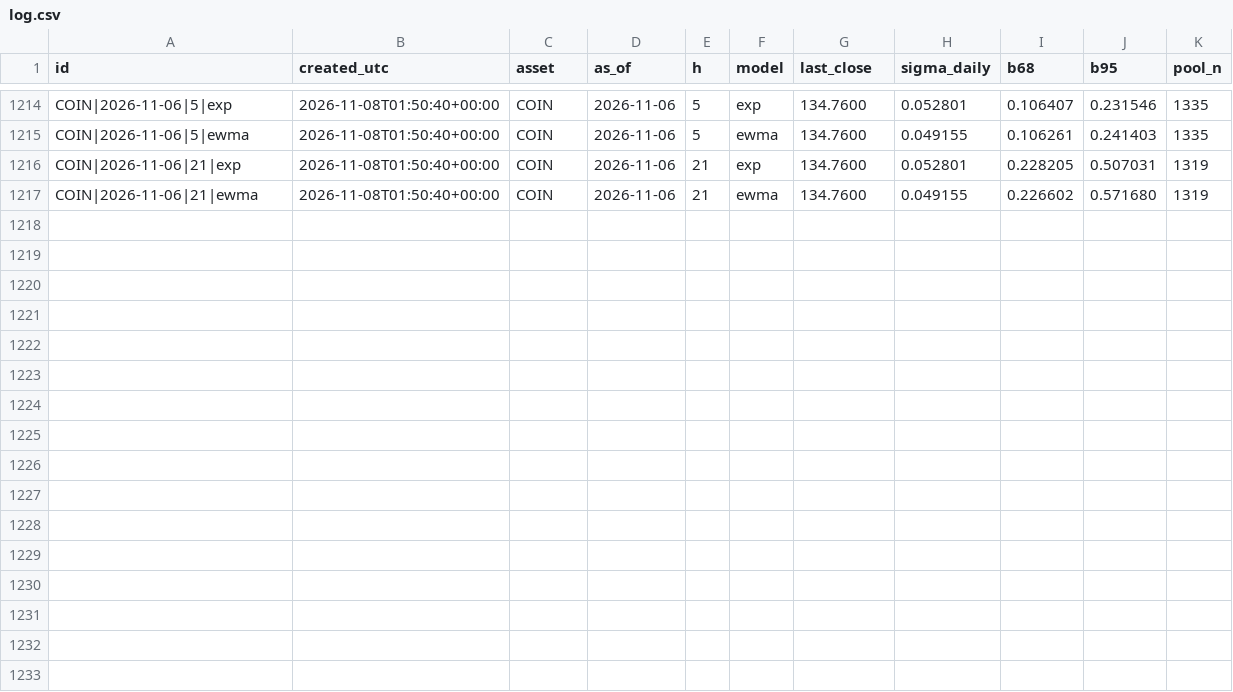
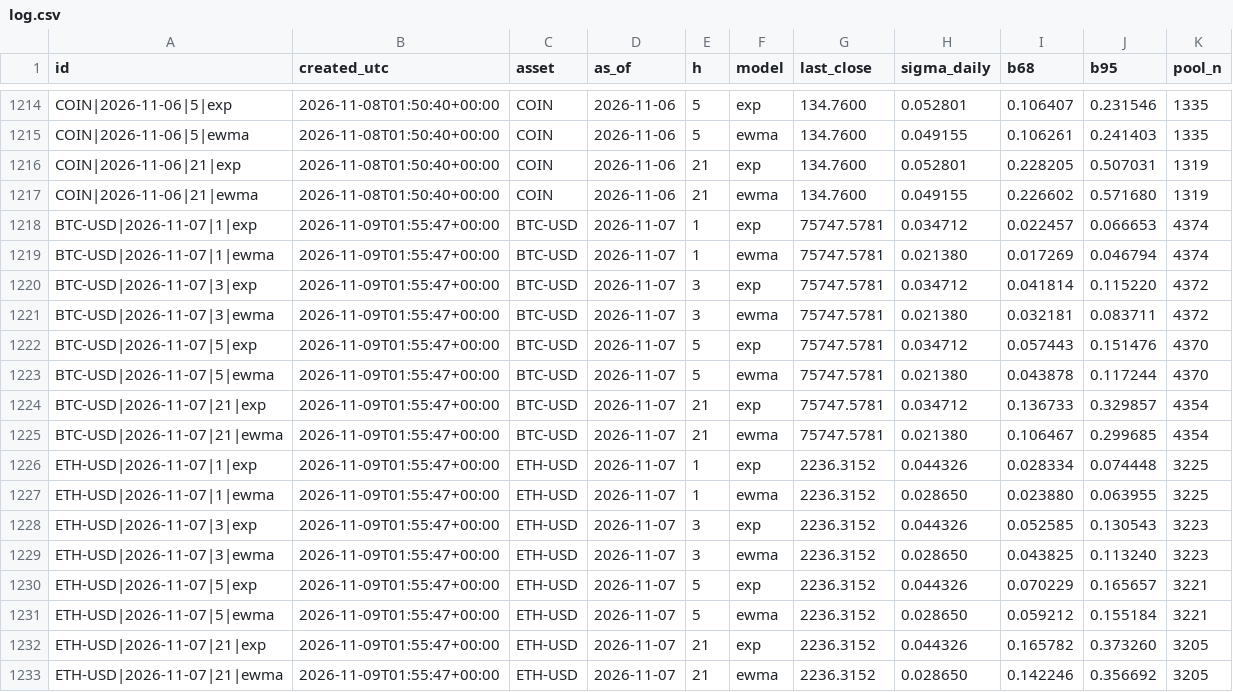
Before and after one commit to c7dprcvcv6-create/market-lab, a CSV file: data/predictions/log.csv, drawn as a sheet; only a part is shown, gaps mark what is left out; the diff names each change by its address in the sheet, - before the commit and + after, or states it on an @@ line.

Commit message:
daily 2026-11-09

```diff
--- a/data/predictions/log.csv
+++ b/data/predictions/log.csv
+row 1218: BTC-USD|2026-11-07|1|exp | 2026-11-09T01:55:47+00:00 | BTC-USD | 2026-11-07 | 1 | exp | 75747.5781 | 0.034712 | 0.022457 | 0.066653 | 4374
+row 1219: BTC-USD|2026-11-07|1|ewma | 2026-11-09T01:55:47+00:00 | BTC-USD | 2026-11-07 | 1 | ewma | 75747.5781 | 0.021380 | 0.017269 | 0.046794 | 4374
+row 1220: BTC-USD|2026-11-07|3|exp | 2026-11-09T01:55:47+00:00 | BTC-USD | 2026-11-07 | 3 | exp | 75747.5781 | 0.034712 | 0.041814 | 0.115220 | 4372
+row 1221: BTC-USD|2026-11-07|3|ewma | 2026-11-09T01:55:47+00:00 | BTC-USD | 2026-11-07 | 3 | ewma | 75747.5781 | 0.021380 | 0.032181 | 0.083711 | 4372
+row 1222: BTC-USD|2026-11-07|5|exp | 2026-11-09T01:55:47+00:00 | BTC-USD | 2026-11-07 | 5 | exp | 75747.5781 | 0.034712 | 0.057443 | 0.151476 | 4370
+row 1223: BTC-USD|2026-11-07|5|ewma | 2026-11-09T01:55:47+00:00 | BTC-USD | 2026-11-07 | 5 | ewma | 75747.5781 | 0.021380 | 0.043878 | 0.117244 | 4370
+row 1224: BTC-USD|2026-11-07|21|exp | 2026-11-09T01:55:47+00:00 | BTC-USD | 2026-11-07 | 21 | exp | 75747.5781 | 0.034712 | 0.136733 | 0.329857 | 4354
+row 1225: BTC-USD|2026-11-07|21|ewma | 2026-11-09T01:55:47+00:00 | BTC-USD | 2026-11-07 | 21 | ewma | 75747.5781 | 0.021380 | 0.106467 | 0.299685 | 4354
+row 1226: ETH-USD|2026-11-07|1|exp | 2026-11-09T01:55:47+00:00 | ETH-USD | 2026-11-07 | 1 | exp | 2236.3152 | 0.044326 | 0.028334 | 0.074448 | 3225
+row 1227: ETH-USD|2026-11-07|1|ewma | 2026-11-09T01:55:47+00:00 | ETH-USD | 2026-11-07 | 1 | ewma | 2236.3152 | 0.028650 | 0.023880 | 0.063955 | 3225
+row 1228: ETH-USD|2026-11-07|3|exp | 2026-11-09T01:55:47+00:00 | ETH-USD | 2026-11-07 | 3 | exp | 2236.3152 | 0.044326 | 0.052585 | 0.130543 | 3223
+row 1229: ETH-USD|2026-11-07|3|ewma | 2026-11-09T01:55:47+00:00 | ETH-USD | 2026-11-07 | 3 | ewma | 2236.3152 | 0.028650 | 0.043825 | 0.113240 | 3223
+row 1230: ETH-USD|2026-11-07|5|exp | 2026-11-09T01:55:47+00:00 | ETH-USD | 2026-11-07 | 5 | exp | 2236.3152 | 0.044326 | 0.070229 | 0.165657 | 3221
+row 1231: ETH-USD|2026-11-07|5|ewma | 2026-11-09T01:55:47+00:00 | ETH-USD | 2026-11-07 | 5 | ewma | 2236.3152 | 0.028650 | 0.059212 | 0.155184 | 3221
+row 1232: ETH-USD|2026-11-07|21|exp | 2026-11-09T01:55:47+00:00 | ETH-USD | 2026-11-07 | 21 | exp | 2236.3152 | 0.044326 | 0.165782 | 0.373260 | 3205
+row 1233: ETH-USD|2026-11-07|21|ewma | 2026-11-09T01:55:47+00:00 | ETH-USD | 2026-11-07 | 21 | ewma | 2236.3152 | 0.028650 | 0.142246 | 0.356692 | 3205
```
Also changed, not shown: data/predictions/results.csv, data/prices/BMNR.csv, 4 other files.
